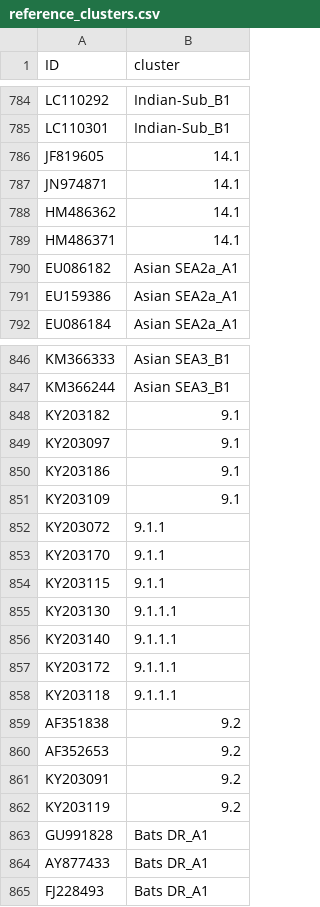
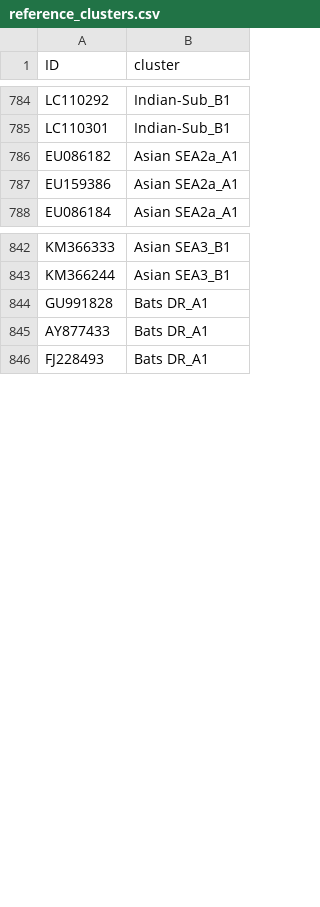
Before and after one commit to KathrynCampbell/MADDOG, a CSV file: inst/extdata/References/RABV/reference_clusters.csv, drawn as a sheet; only a part is shown, gaps mark what is left out; the diff covers the shown part only.

```diff
--- a/inst/extdata/References/RABV/reference_clusters.csv
+++ b/inst/extdata/References/RABV/reference_clusters.csv
@@ -785,6 +785,2 @@
 "LC110301","Indian-Sub_B1"
-"JF819605","14.1"
-"JN974871","14.1"
-"HM486362","14.1"
-"HM486371","14.1"
 "EU086182","Asian SEA2a_A1"
@@ -847,17 +843,2 @@
 "KM366244","Asian SEA3_B1"
-"KY203182","9.1"
-"KY203097","9.1"
-"KY203186","9.1"
-"KY203109","9.1"
-"KY203072","9.1.1"
-"KY203170","9.1.1"
-"KY203115","9.1.1"
-"KY203130","9.1.1.1"
-"KY203140","9.1.1.1"
-"KY203172","9.1.1.1"
-"KY203118","9.1.1.1"
-"AF351838","9.2"
-"AF352653","9.2"
-"KY203091","9.2"
-"KY203119","9.2"
 "GU991828","Bats DR_A1"
```
Also changed, not shown: 26 added rows elsewhere in this file, inst/extdata/References/RABV/lineage_info.csv, 2 other files.
